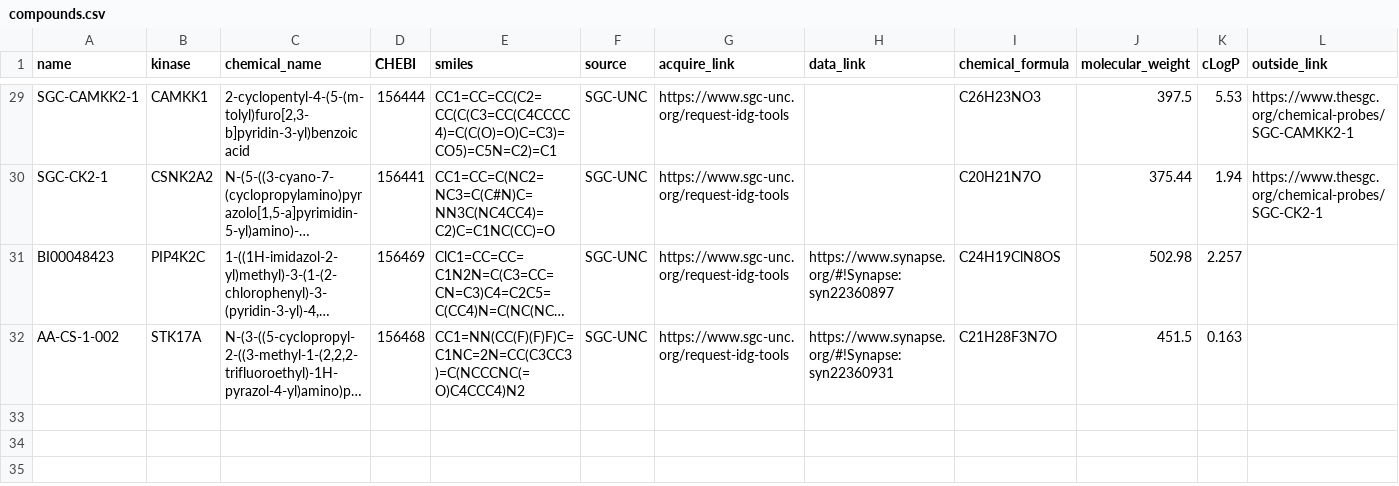
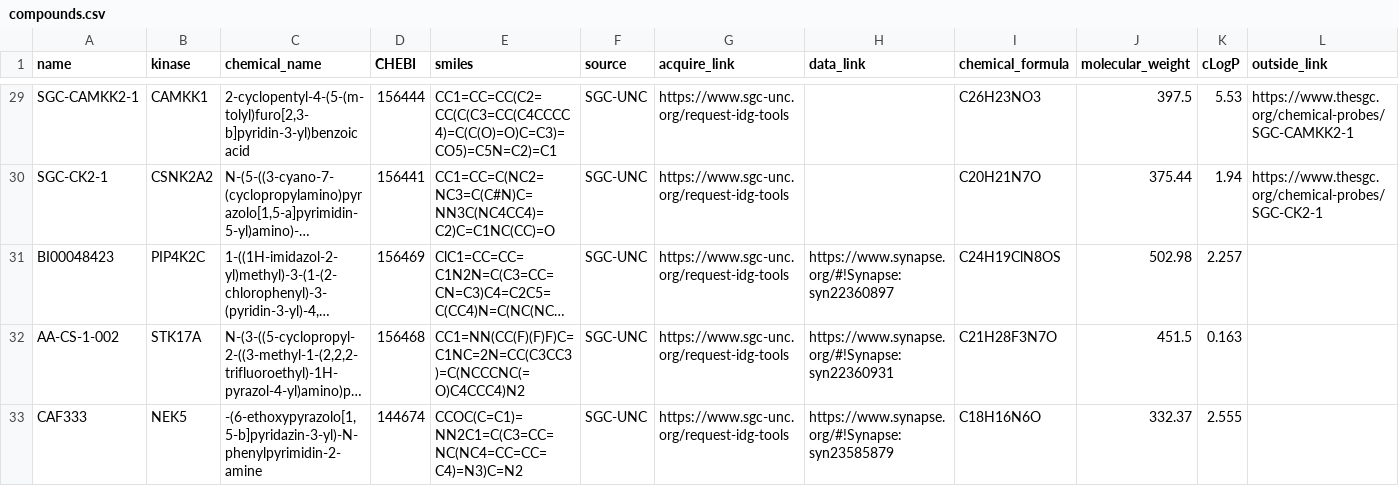
Before and after one commit to IDG-Kinase/darkkinasekb, a CSV file: data_sets/compounds.csv, drawn as a sheet; only a part is shown, gaps mark what is left out; long unchanged cells end in …; the diff names each change by its address in the sheet, - before the commit and + after, or states it on an @@ line.

Commit message:
adding new compound for NEK5

```diff
--- a/data_sets/compounds.csv
+++ b/data_sets/compounds.csv
+row 33: CAF333 | NEK5 | -(6-ethoxypyrazolo[1,5-b]pyridazin-3-yl)-N-phenylpyrimidin-2-amine | 144674 | CCOC(C=C1)=NN2C1=C(C3=CC=NC(NC4=CC=CC=C4)=N3)C=N2 | SGC-UNC | https://www.sgc-unc.org/request-idg-tools | https://www.synapse.org/#!Synapse:syn23585879 | C18H16N6O | 332.37 | 2.555
```
Also changed, not shown: 2 other files.
